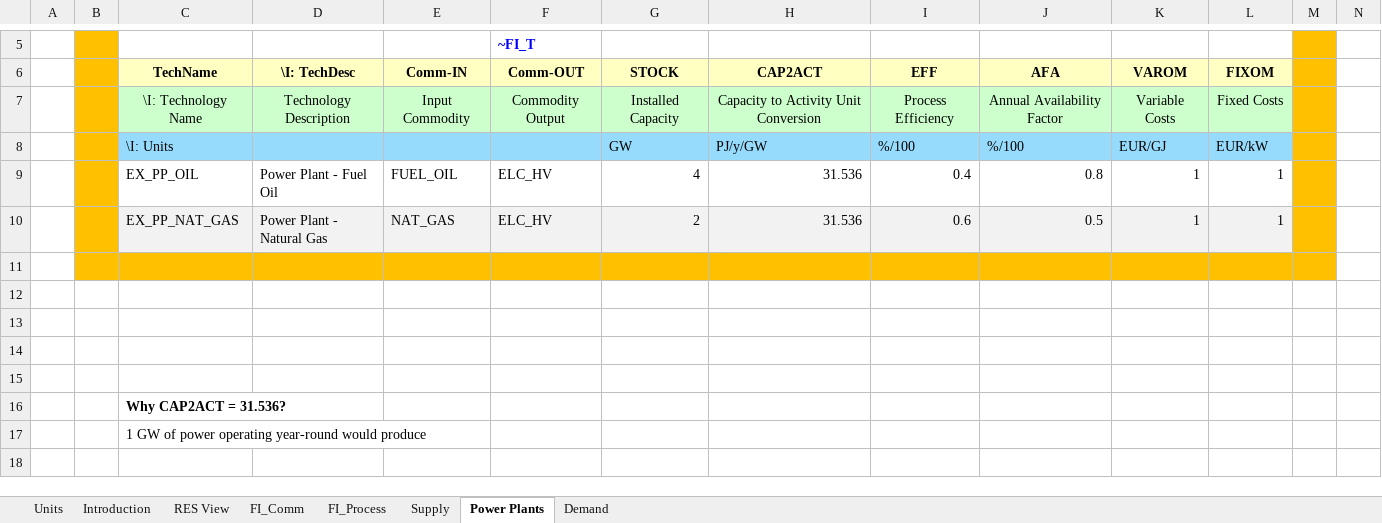
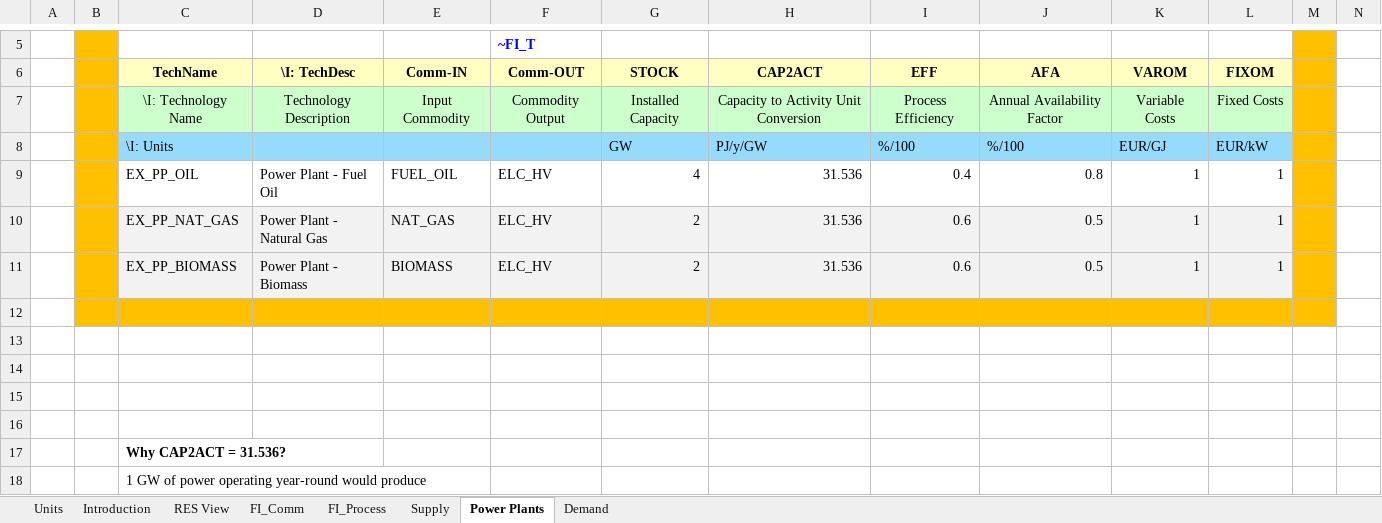
Before and after one commit to grzegorzlaszczak/studiazima, an Excel workbook: VT_ELAND_ALL_V01.xlsx, sheet Power Plants, drawn as a sheet; only a part is shown, gaps mark what is left out; the shorter side is filled out with more unchanged rows; values as stored, in another font and other column widths than the file's, no borders; charts and pictures not drawn; rows hold the shown columns only; the diff names each change by its address in the sheet, - before the commit and + after, or states it on an @@ line.

```diff
--- a/VT_ELAND_ALL_V01.xlsx (sheet Power Plants)
+++ b/VT_ELAND_ALL_V01.xlsx (sheet Power Plants)
+row 11:  |  | EX_PP_BIOMASS | Power Plant - Biomass | BIOMASS | ELC_HV | 2 | 31.536 | 0.6 | 0.5 | 1 | 1
```
Also changed, not shown: sheet FI_Process, sheet Supply, sheet FI_Comm, charts or pictures.
